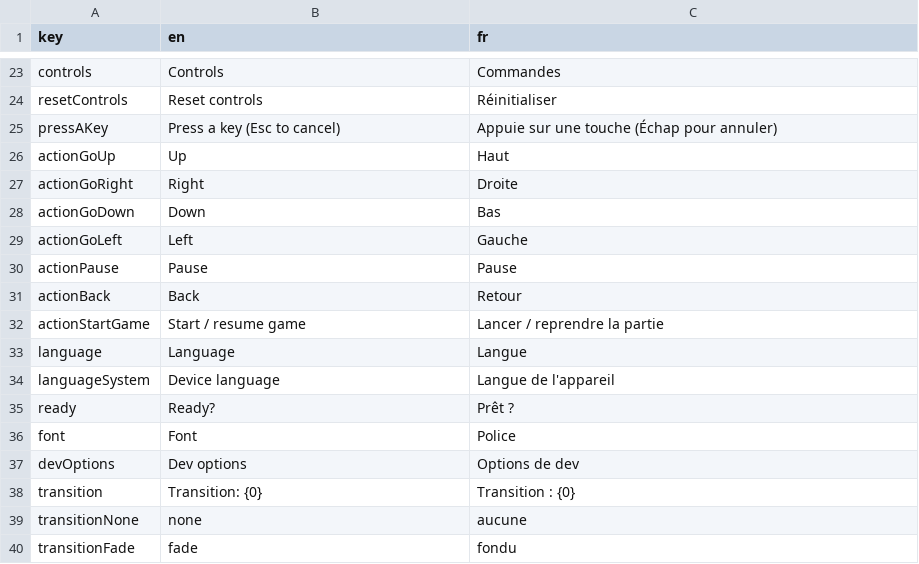
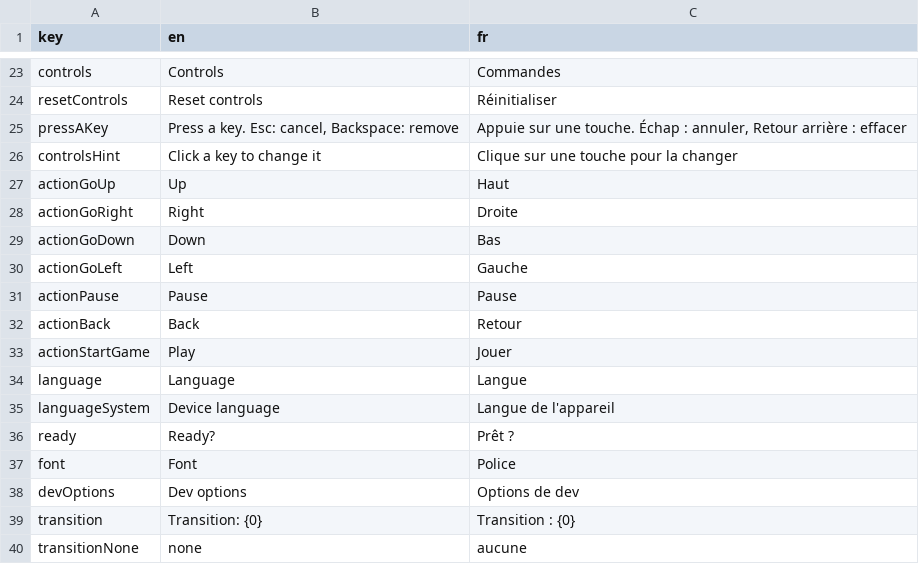
Before and after one commit to ArthurCaron/Snake, a CSV file: sourceAssets/i18n/translations.csv, drawn as a sheet; only a part is shown, gaps mark what is left out; the shorter side is filled out with more unchanged rows.

Commit message:
Edit two keys per action in a table on the controls screen
Each action has two keys, shown as two columns as wide as the longest key name. Each key is a button in the primary color; a click on it waits for a key: the key replaces it, Backspace removes it, Esc cancels. The add and remove buttons disappear. A star after the action name marks the actions whose keys differ from the defaults. "Start / resume game" becomes "Play".

An older save keeps only its first two keys per action. Desktop defaults still bind the physical WASD positions. GLFW still detects the current keyboard layout for labels: these positions display ZQSD on AZERTY. The web uses QWERTY when layout information is unavailable; it no longer adds both QWERTY and AZERTY letters. Each movement has one letter and one arrow. Removing keysArePhysical does not remove desktop layout detection.

```diff
--- a/sourceAssets/i18n/translations.csv
+++ b/sourceAssets/i18n/translations.csv
@@ -24,3 +24,4 @@ controls,Controls,Commandes
 resetControls,Reset controls,Réinitialiser
-pressAKey,Press a key (Esc to cancel),Appuie sur une touche (Échap pour annuler)
+pressAKey,"Press a key. Esc: cancel, Backspace: remove","Appuie sur une touche. Échap : annuler, Retour arrière : effacer"
+controlsHint,Click a key to change it,Clique sur une touche pour la changer
 actionGoUp,Up,Haut
@@ -31,3 +32,3 @@ actionPause,Pause,Pause
 actionBack,Back,Retour
-actionStartGame,Start / resume game,Lancer / reprendre la partie
+actionStartGame,Play,Jouer
 language,Language,Langue
```
Also changed, not shown: 11 other files.
